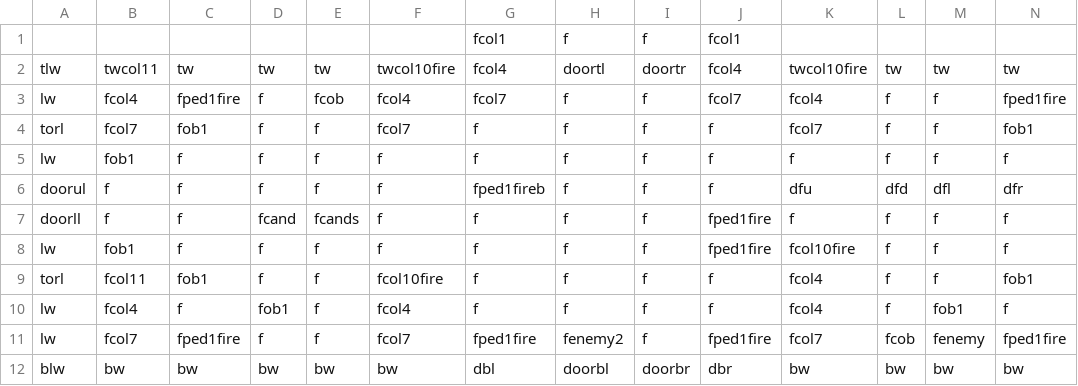
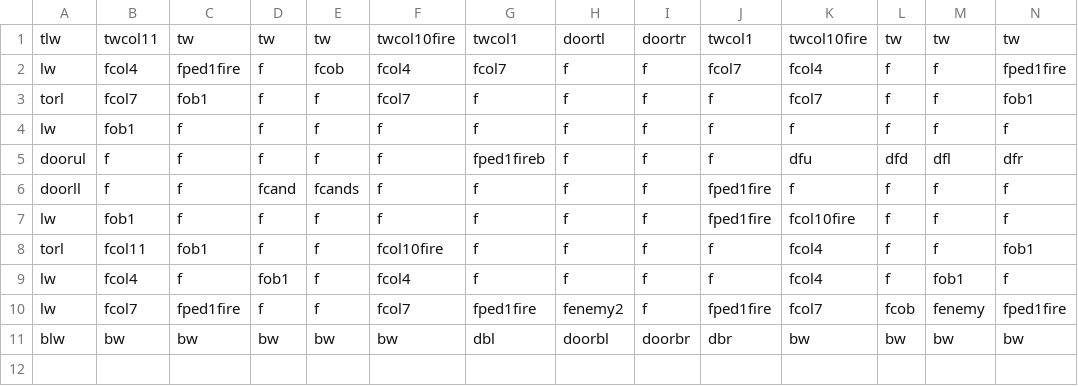
Before and after one commit to DylanSponder/Dungeon-Crawler, a CSV file: assets/Rooms/room0.csv, drawn as a sheet; only a part is shown; removed rows and columns are numbered as before the commit, all else as after; rows hold the shown columns only; the diff names each change by its address in the sheet, - before the commit and + after, or states it on an @@ line.

Commit message:
EOD commit
WIP:
- Implement Spider Cobweb attack
- Create SkullPiles when multiple Skulls intersect.
- Respawn enemies in the room they began in if they leave their starting room.
- Abort level generation when a room collision is detected.
- Cleanup.
BUGS:
- Door crash.

```diff
--- a/assets/Rooms/room0.csv
+++ b/assets/Rooms/room0.csv
-row 1:  |  |  |  |  |  | fcol1 | f | f | fcol1
-G1: fcol4
+G1: twcol1
-J1: fcol4
+J1: twcol1
```
Also changed, not shown: assets/Rooms/room3.csv, assets/Rooms/room5.csv, 24 other files.
